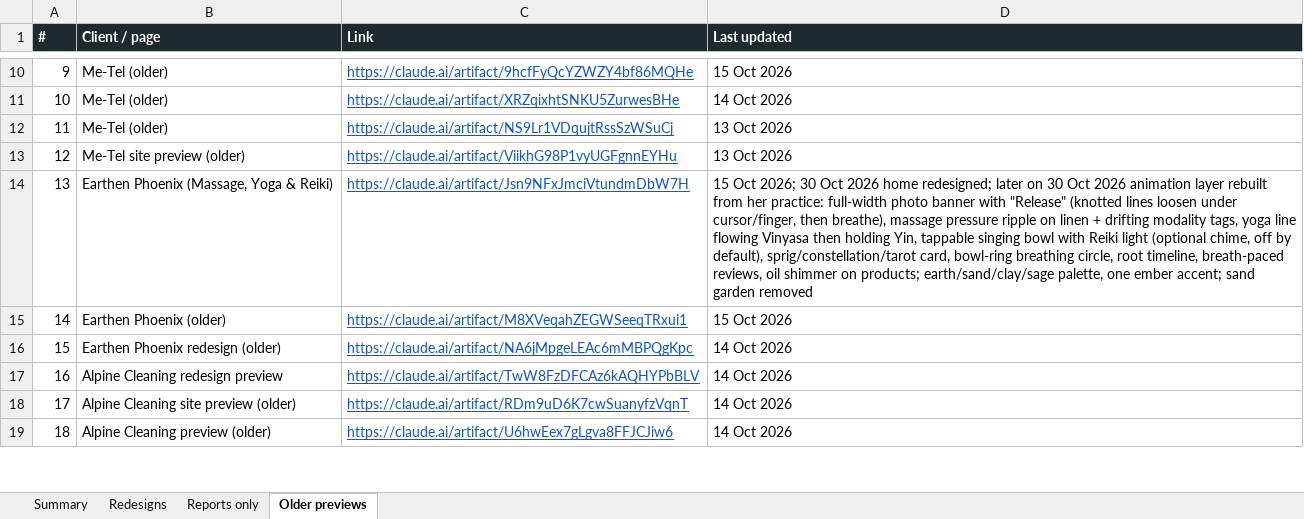
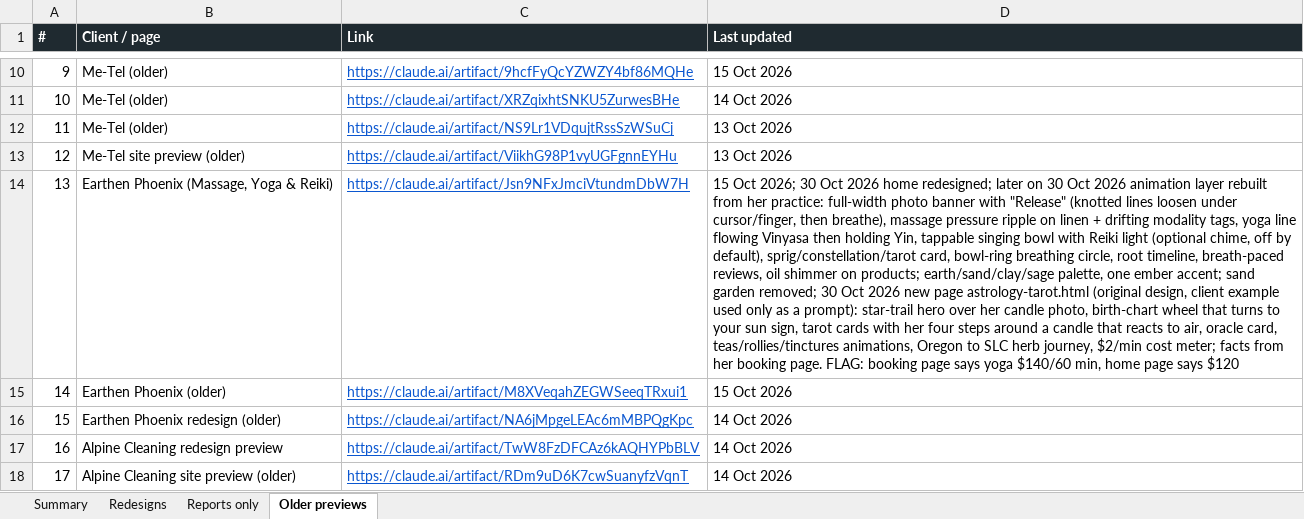
Before and after one commit to DaveOyangorin/VA-KIT-website-creation-template, an Excel workbook: Client-Website-Tracker.xlsx, sheet Older previews, drawn as a sheet; only a part is shown, gaps mark what is left out; the shorter side is filled out with more unchanged rows; values as stored, in another font and other column widths than the file's, no borders; the diff names each change by its address in the sheet, - before the commit and + after, or states it on an @@ line.

```diff
--- a/Client-Website-Tracker.xlsx (sheet Older previews)
+++ b/Client-Website-Tracker.xlsx (sheet Older previews)
-D14 (Last updated): …sand garden removed
+D14 (Last updated): …sand garden removed; 30 Oct 2026 new page astrology-tarot.html (original design, client example used only as a prompt): star-trail hero over her candle photo, birth-chart wheel that turns to your sun sign, tarot cards with her four steps around a candle that reacts to air, oracle card, teas/rollies/tinctures animations, Oregon to SLC herb journey, $2/min cost meter; facts from her booking page. FLAG: booking page says yoga $140/60 min, home page says $120
```
Also changed, not shown: 1 other file.
